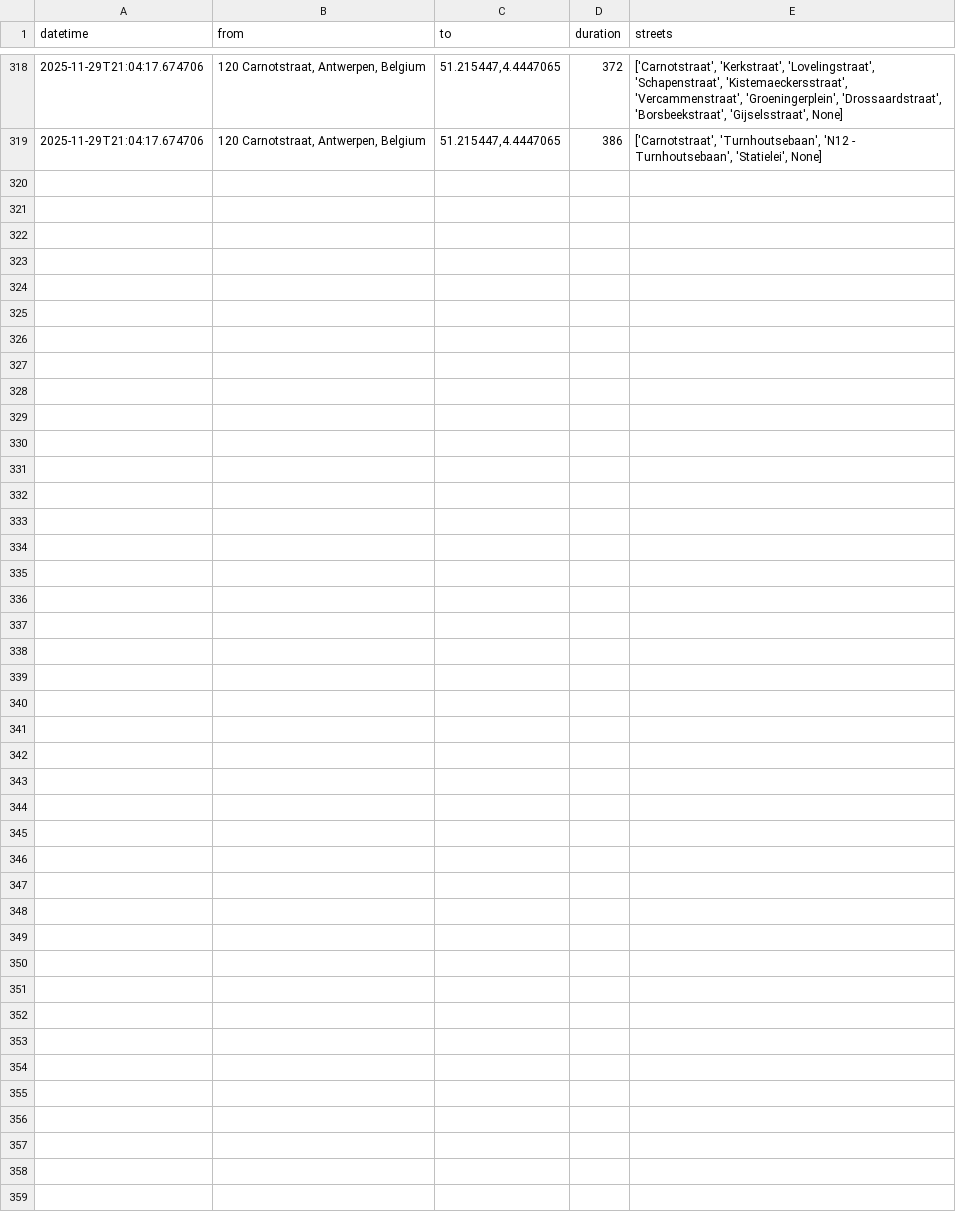
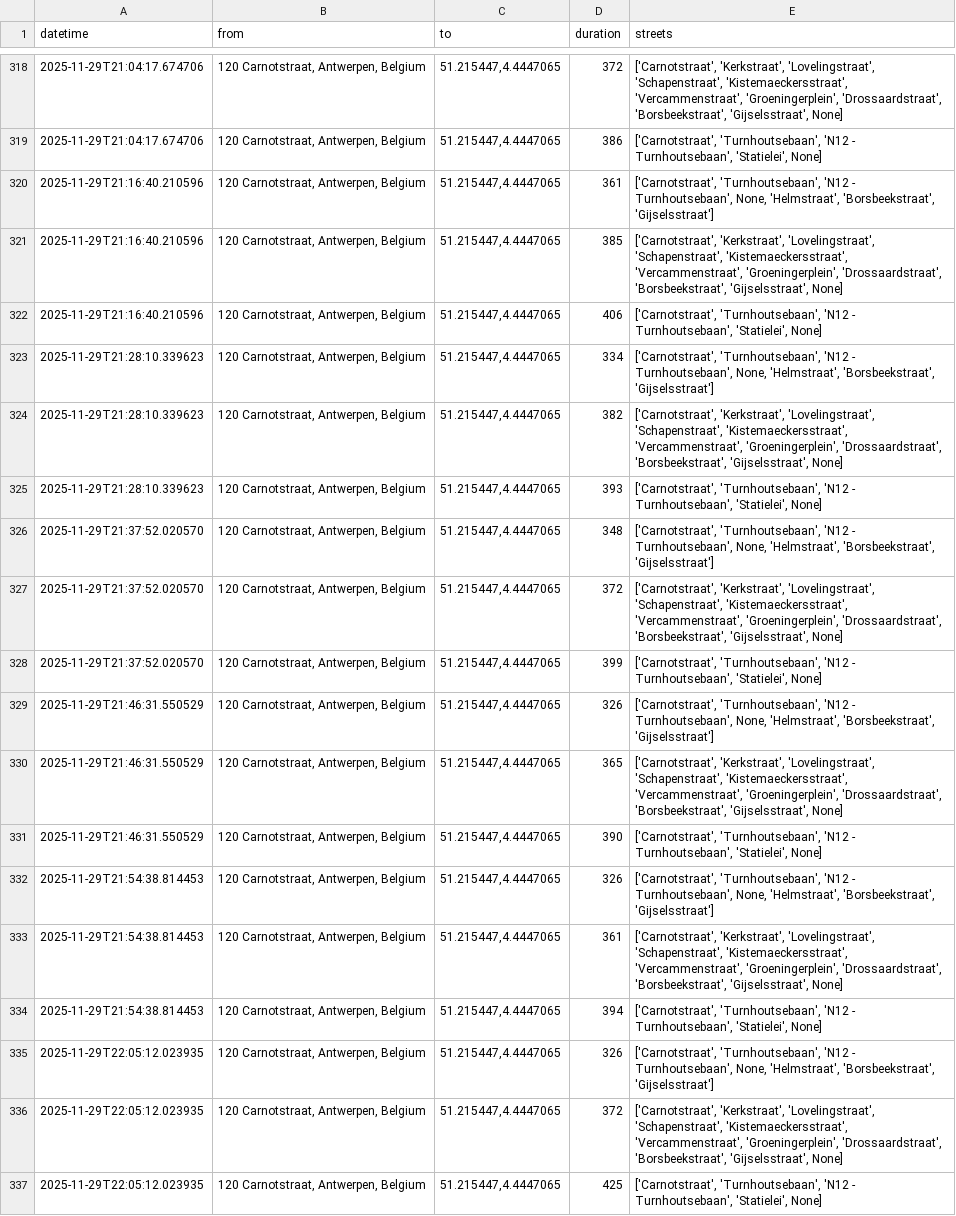
Before and after one commit to mrft/traffic-monitor, a TSV file: data/traffic.tsv, drawn as a sheet; only a part is shown, gaps mark what is left out; the diff names each change by its address in the sheet, - before the commit and + after, or states it on an @@ line.

```diff
--- a/data/traffic.tsv
+++ b/data/traffic.tsv
+row 320: 2025-11-29T21:16:40.210596 | 120 Carnotstraat, Antwerpen, Belgium | 51.215447,4.4447065 | 361 | ['Carnotstraat', 'Turnhoutsebaan', 'N12 - Turnhoutsebaan', None, 'Helmstraat', 'Borsbeekstraat', 'Gijselsstraat']
+row 321: 2025-11-29T21:16:40.210596 | 120 Carnotstraat, Antwerpen, Belgium | 51.215447,4.4447065 | 385 | ['Carnotstraat', 'Kerkstraat', 'Lovelingstraat', 'Schapenstraat', 'Kistemaeckersstraat', 'Vercammenstraat', 'Groeningerplein', 'Drossaardstraat', 'Borsbeekstraat', 'Gijselsstraat', None]
+row 322: 2025-11-29T21:16:40.210596 | 120 Carnotstraat, Antwerpen, Belgium | 51.215447,4.4447065 | 406 | ['Carnotstraat', 'Turnhoutsebaan', 'N12 - Turnhoutsebaan', 'Statielei', None]
+row 323: 2025-11-29T21:28:10.339623 | 120 Carnotstraat, Antwerpen, Belgium | 51.215447,4.4447065 | 334 | ['Carnotstraat', 'Turnhoutsebaan', 'N12 - Turnhoutsebaan', None, 'Helmstraat', 'Borsbeekstraat', 'Gijselsstraat']
+row 324: 2025-11-29T21:28:10.339623 | 120 Carnotstraat, Antwerpen, Belgium | 51.215447,4.4447065 | 382 | ['Carnotstraat', 'Kerkstraat', 'Lovelingstraat', 'Schapenstraat', 'Kistemaeckersstraat', 'Vercammenstraat', 'Groeningerplein', 'Drossaardstraat', 'Borsbeekstraat', 'Gijselsstraat', None]
+row 325: 2025-11-29T21:28:10.339623 | 120 Carnotstraat, Antwerpen, Belgium | 51.215447,4.4447065 | 393 | ['Carnotstraat', 'Turnhoutsebaan', 'N12 - Turnhoutsebaan', 'Statielei', None]
+row 326: 2025-11-29T21:37:52.020570 | 120 Carnotstraat, Antwerpen, Belgium | 51.215447,4.4447065 | 348 | ['Carnotstraat', 'Turnhoutsebaan', 'N12 - Turnhoutsebaan', None, 'Helmstraat', 'Borsbeekstraat', 'Gijselsstraat']
+row 327: 2025-11-29T21:37:52.020570 | 120 Carnotstraat, Antwerpen, Belgium | 51.215447,4.4447065 | 372 | ['Carnotstraat', 'Kerkstraat', 'Lovelingstraat', 'Schapenstraat', 'Kistemaeckersstraat', 'Vercammenstraat', 'Groeningerplein', 'Drossaardstraat', 'Borsbeekstraat', 'Gijselsstraat', None]
+row 328: 2025-11-29T21:37:52.020570 | 120 Carnotstraat, Antwerpen, Belgium | 51.215447,4.4447065 | 399 | ['Carnotstraat', 'Turnhoutsebaan', 'N12 - Turnhoutsebaan', 'Statielei', None]
+row 329: 2025-11-29T21:46:31.550529 | 120 Carnotstraat, Antwerpen, Belgium | 51.215447,4.4447065 | 326 | ['Carnotstraat', 'Turnhoutsebaan', 'N12 - Turnhoutsebaan', None, 'Helmstraat', 'Borsbeekstraat', 'Gijselsstraat']
+row 330: 2025-11-29T21:46:31.550529 | 120 Carnotstraat, Antwerpen, Belgium | 51.215447,4.4447065 | 365 | ['Carnotstraat', 'Kerkstraat', 'Lovelingstraat', 'Schapenstraat', 'Kistemaeckersstraat', 'Vercammenstraat', 'Groeningerplein', 'Drossaardstraat', 'Borsbeekstraat', 'Gijselsstraat', None]
+row 331: 2025-11-29T21:46:31.550529 | 120 Carnotstraat, Antwerpen, Belgium | 51.215447,4.4447065 | 390 | ['Carnotstraat', 'Turnhoutsebaan', 'N12 - Turnhoutsebaan', 'Statielei', None]
+row 332: 2025-11-29T21:54:38.814453 | 120 Carnotstraat, Antwerpen, Belgium | 51.215447,4.4447065 | 326 | ['Carnotstraat', 'Turnhoutsebaan', 'N12 - Turnhoutsebaan', None, 'Helmstraat', 'Borsbeekstraat', 'Gijselsstraat']
+row 333: 2025-11-29T21:54:38.814453 | 120 Carnotstraat, Antwerpen, Belgium | 51.215447,4.4447065 | 361 | ['Carnotstraat', 'Kerkstraat', 'Lovelingstraat', 'Schapenstraat', 'Kistemaeckersstraat', 'Vercammenstraat', 'Groeningerplein', 'Drossaardstraat', 'Borsbeekstraat', 'Gijselsstraat', None]
+row 334: 2025-11-29T21:54:38.814453 | 120 Carnotstraat, Antwerpen, Belgium | 51.215447,4.4447065 | 394 | ['Carnotstraat', 'Turnhoutsebaan', 'N12 - Turnhoutsebaan', 'Statielei', None]
+row 335: 2025-11-29T22:05:12.023935 | 120 Carnotstraat, Antwerpen, Belgium | 51.215447,4.4447065 | 326 | ['Carnotstraat', 'Turnhoutsebaan', 'N12 - Turnhoutsebaan', None, 'Helmstraat', 'Borsbeekstraat', 'Gijselsstraat']
+row 336: 2025-11-29T22:05:12.023935 | 120 Carnotstraat, Antwerpen, Belgium | 51.215447,4.4447065 | 372 | ['Carnotstraat', 'Kerkstraat', 'Lovelingstraat', 'Schapenstraat', 'Kistemaeckersstraat', 'Vercammenstraat', 'Groeningerplein', 'Drossaardstraat', 'Borsbeekstraat', 'Gijselsstraat', None]
+row 337: 2025-11-29T22:05:12.023935 | 120 Carnotstraat, Antwerpen, Belgium | 51.215447,4.4447065 | 425 | ['Carnotstraat', 'Turnhoutsebaan', 'N12 - Turnhoutsebaan', 'Statielei', None]
```
